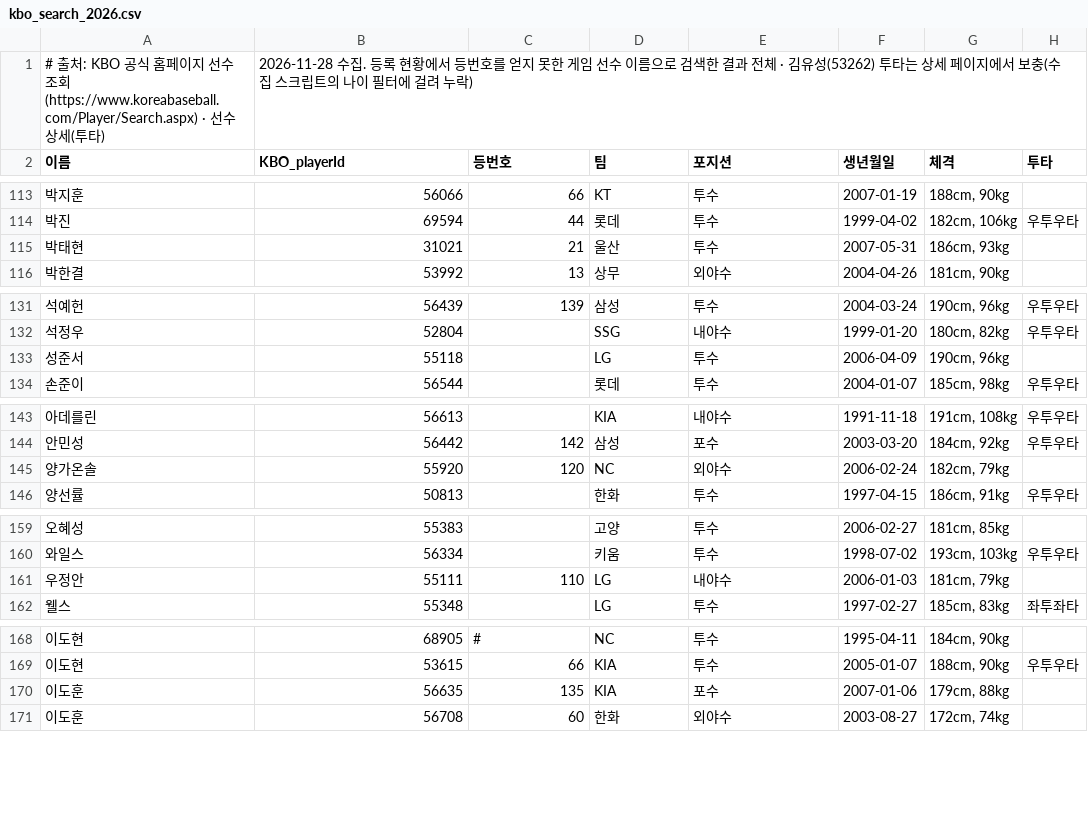
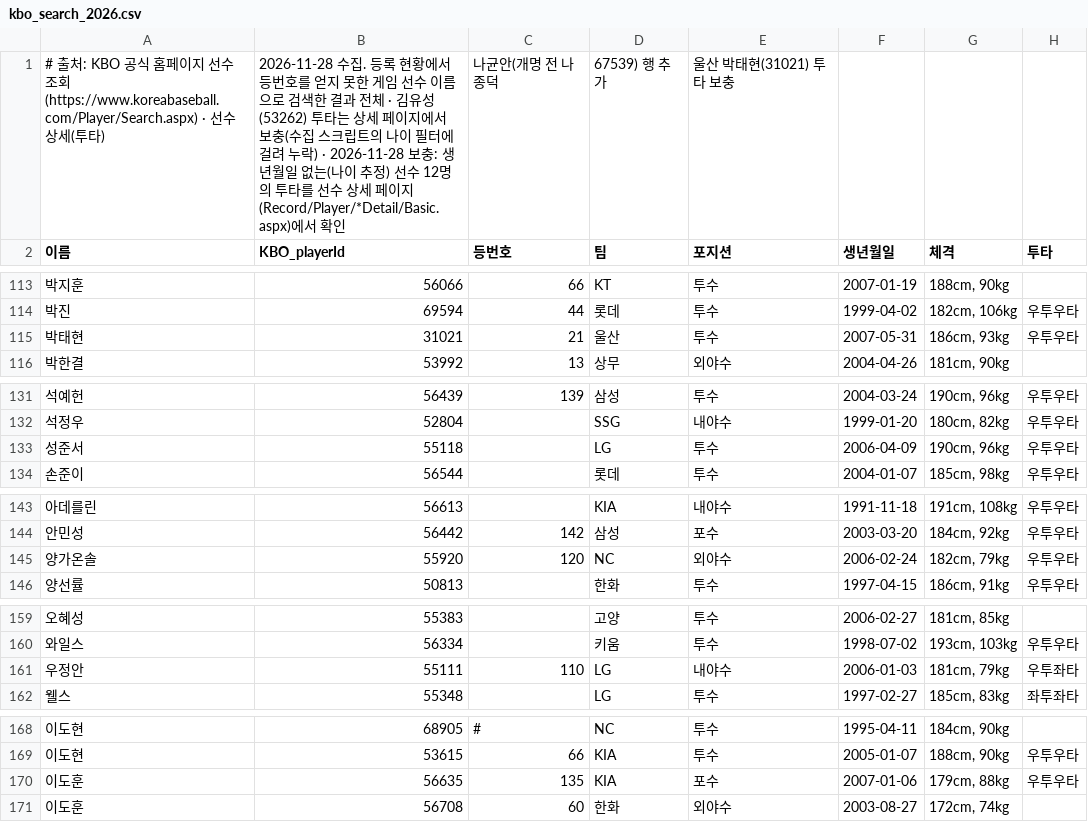
Before and after one commit to flashno3/-, a CSV file: kbo_sim/game/data/kbo_search_2026.csv, drawn as a sheet; only a part is shown, gaps mark what is left out; the diff covers the shown part only.

```diff
--- a/kbo_sim/game/data/kbo_search_2026.csv
+++ b/kbo_sim/game/data/kbo_search_2026.csv
@@ -1,2 +1,2 @@
-# 출처: KBO 공식 홈페이지 선수 조회(https://www.koreabaseball.com/Player/Search.aspx) · 선수 상세(투타), 2026-11-28 수집. 등록 현황에서 등번호를 얻지 못한 게임 선수 이름으로 검색한 결과 전체 · 김유성(53262) 투타는 상세 페이지에서 보충(수집 스크립트의 나이 필터에 걸려 누락)
+# 출처: KBO 공식 홈페이지 선수 조회(https://www.koreabaseball.com/Player/Search.aspx) · 선수 상세(투타), 2026-11-28 수집. 등록 현황에서 등번호를 얻지 못한 게임 선수 이름으로 검색한 결과 전체 · 김유성(53262) 투타는 상세 페이지에서 보충(수집 스크립트의 나이 필터에 걸려 누락) · 2026-11-28 보충: 생년월일 없는(나이 추정) 선수 12명의 투타를 선수 상세 페이지(Record/Player/*Detail/Basic.aspx)에서 확인, 나균안(개명 전 나종덕, 67539) 행 추가, 울산 박태현(31021) 투타 보충
 이름,KBO_playerId,등번호,팀,포지션,생년월일,체격,투타
@@ -114,3 +114,3 @@
 박진,69594,44,롯데,투수,1999-04-02,"182cm, 106kg",우투우타
-박태현,31021,21,울산,투수,2007-05-31,"186cm, 93kg",
+박태현,31021,21,울산,투수,2007-05-31,"186cm, 93kg",우투우타
 박한결,53992,13,상무,외야수,2004-04-26,"181cm, 90kg",
@@ -132,3 +132,3 @@
 석정우,52804,,SSG,내야수,1999-01-20,"180cm, 82kg",우투우타
-성준서,55118,,LG,투수,2006-04-09,"190cm, 96kg",
+성준서,55118,,LG,투수,2006-04-09,"190cm, 96kg",우투우타
 손준이,56544,,롯데,투수,2004-01-07,"185cm, 98kg",우투우타
@@ -144,3 +144,3 @@
 안민성,56442,142,삼성,포수,2003-03-20,"184cm, 92kg",우투우타
-양가온솔,55920,120,NC,외야수,2006-02-24,"182cm, 79kg",
+양가온솔,55920,120,NC,외야수,2006-02-24,"182cm, 79kg",우투우타
 양선률,50813,,한화,투수,1997-04-15,"186cm, 91kg",우투우타
@@ -160,3 +160,3 @@
 와일스,56334,,키움,투수,1998-07-02,"193cm, 103kg",우투우타
-우정안,55111,110,LG,내야수,2006-01-03,"181cm, 79kg",
+우정안,55111,110,LG,내야수,2006-01-03,"181cm, 79kg",우투좌타
 웰스,55348,,LG,투수,1997-02-27,"185cm, 83kg",좌투좌타
@@ -169,3 +169,3 @@
 이도현,53615,66,KIA,투수,2005-01-07,"188cm, 90kg",우투우타
-이도훈,56635,135,KIA,포수,2007-01-06,"179cm, 88kg",
+이도훈,56635,135,KIA,포수,2007-01-06,"179cm, 88kg",우투우타
 이도훈,56708,60,한화,외야수,2003-08-27,"172cm, 74kg",
```
Also changed, not shown: 1 added row and 8 edited cells elsewhere in this file, 8 other files.
